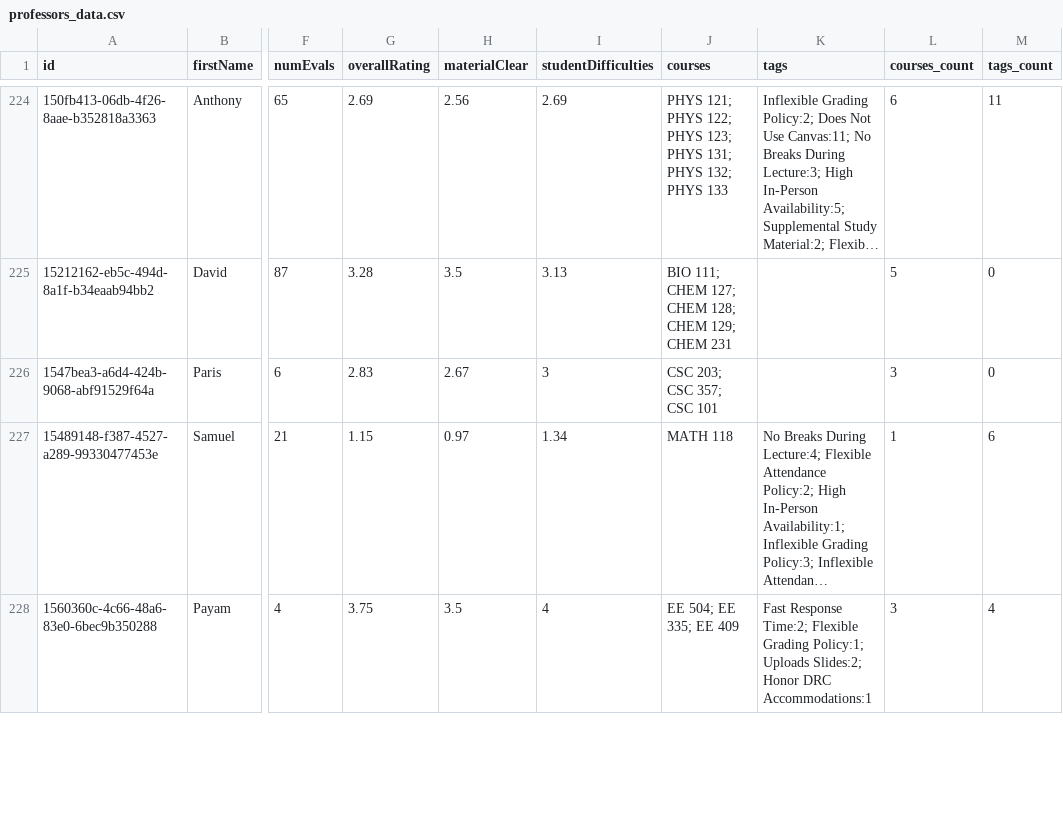
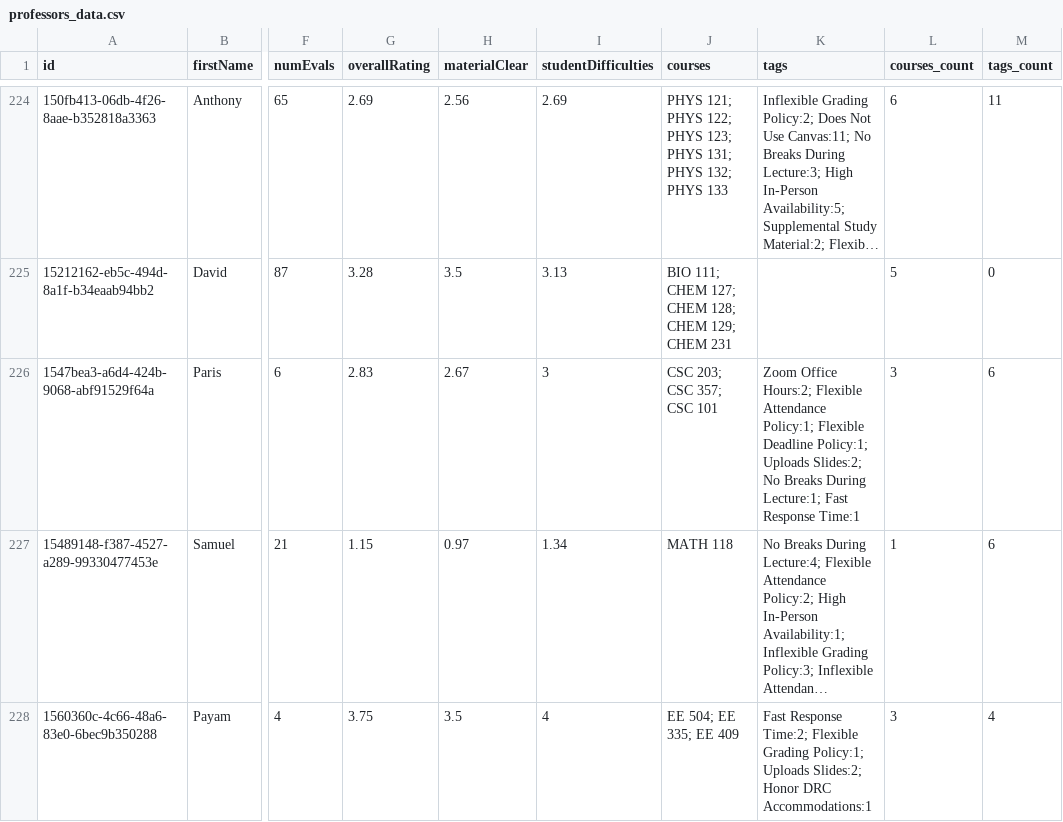
Before and after one commit to sreshtalluri/polyratings-data-collection, a CSV file: data/main/professors_data.csv, drawn as a sheet; only a part is shown, gaps mark what is left out; long unchanged cells end in …; the diff covers the shown part only; the diff names each change by its address in the sheet, - before the commit and + after, or states it on an @@ line.

```diff
--- a/data/main/professors_data.csv
+++ b/data/main/professors_data.csv
-K226 (tags): (empty)
+K226 (tags): Zoom Office Hours:2; Flexible Attendance Policy:1; Flexible Deadline Policy:1; Uploads Slides:2; No Breaks During Lecture:1; Fast Response Time:1
-M226 (tags_count): 0
+M226 (tags_count): 6
```
Also changed, not shown: 30 edited cells elsewhere in this file, data/main/department_summary.csv, data/main/professor_name_to_id.csv.
